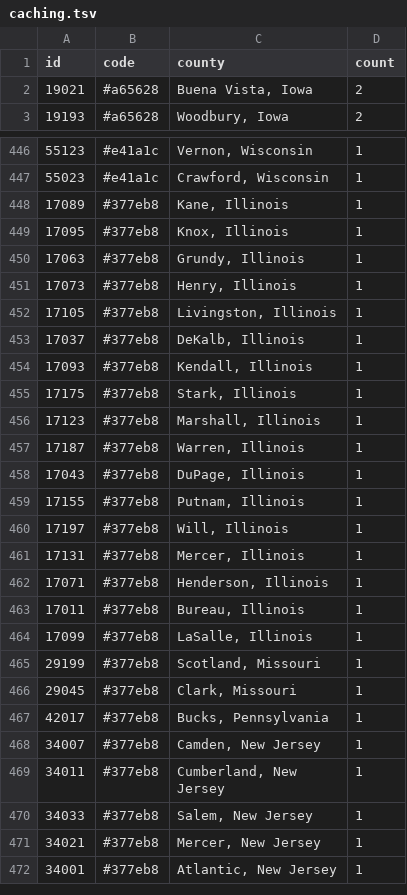
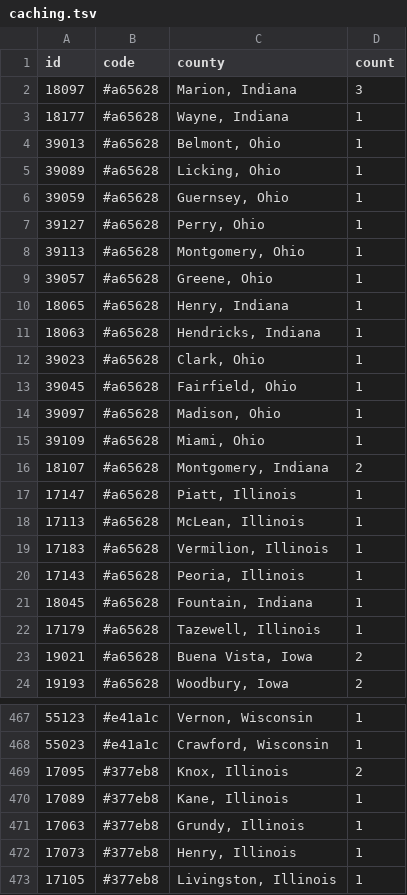
Before and after one commit to KevinMc/caching-progress, a TSV file: caching.tsv, drawn as a sheet; only a part is shown, gaps mark what is left out; the shorter side is filled out with more unchanged rows; the diff covers the shown part only.

```diff
--- a/caching.tsv
+++ b/caching.tsv
@@ -1,2 +1,23 @@
 id	code	county	count
+18097	#a65628	Marion, Indiana	3
+18177	#a65628	Wayne, Indiana	1
+39013	#a65628	Belmont, Ohio	1
+39089	#a65628	Licking, Ohio	1
+39059	#a65628	Guernsey, Ohio	1
+39127	#a65628	Perry, Ohio	1
+39113	#a65628	Montgomery, Ohio	1
+39057	#a65628	Greene, Ohio	1
+18065	#a65628	Henry, Indiana	1
+18063	#a65628	Hendricks, Indiana	1
+39023	#a65628	Clark, Ohio	1
+39045	#a65628	Fairfield, Ohio	1
+39097	#a65628	Madison, Ohio	1
+39109	#a65628	Miami, Ohio	1
+18107	#a65628	Montgomery, Indiana	2
+17147	#a65628	Piatt, Illinois	1
+17113	#a65628	McLean, Illinois	1
+17183	#a65628	Vermilion, Illinois	1
+17143	#a65628	Peoria, Illinois	1
+18045	#a65628	Fountain, Indiana	1
+17179	#a65628	Tazewell, Illinois	1
 19021	#a65628	Buena Vista, Iowa	2
@@ -447,4 +468,4 @@ id	code	county	count
 55023	#e41a1c	Crawford, Wisconsin	1
+17095	#377eb8	Knox, Illinois	2
 17089	#377eb8	Kane, Illinois	1
-17095	#377eb8	Knox, Illinois	1
 17063	#377eb8	Grundy, Illinois	1
```
Also changed, not shown: 10 edited cells elsewhere in this file, 1 other file.
